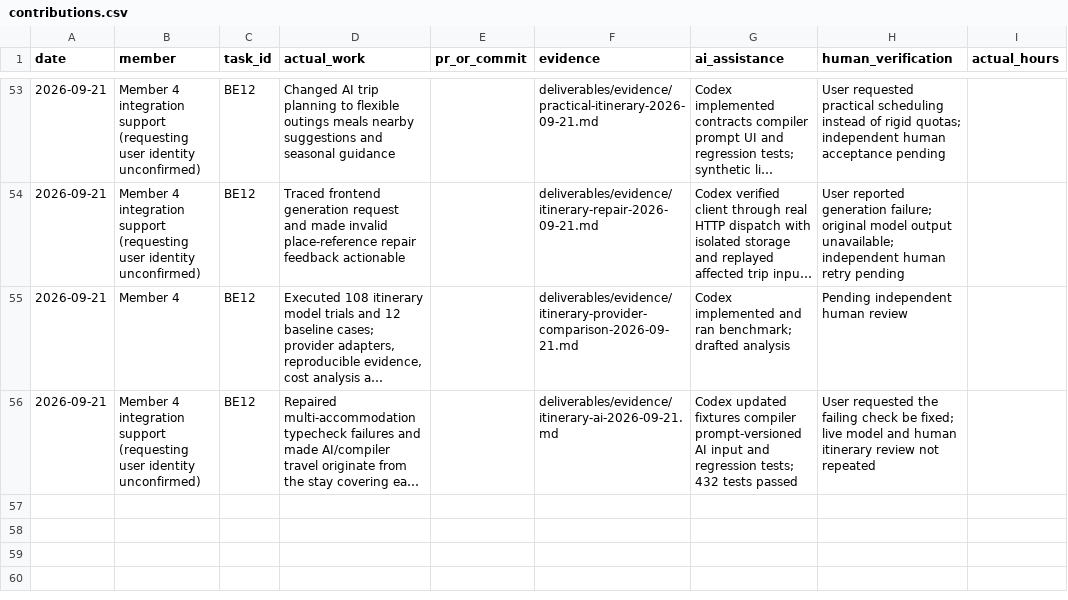
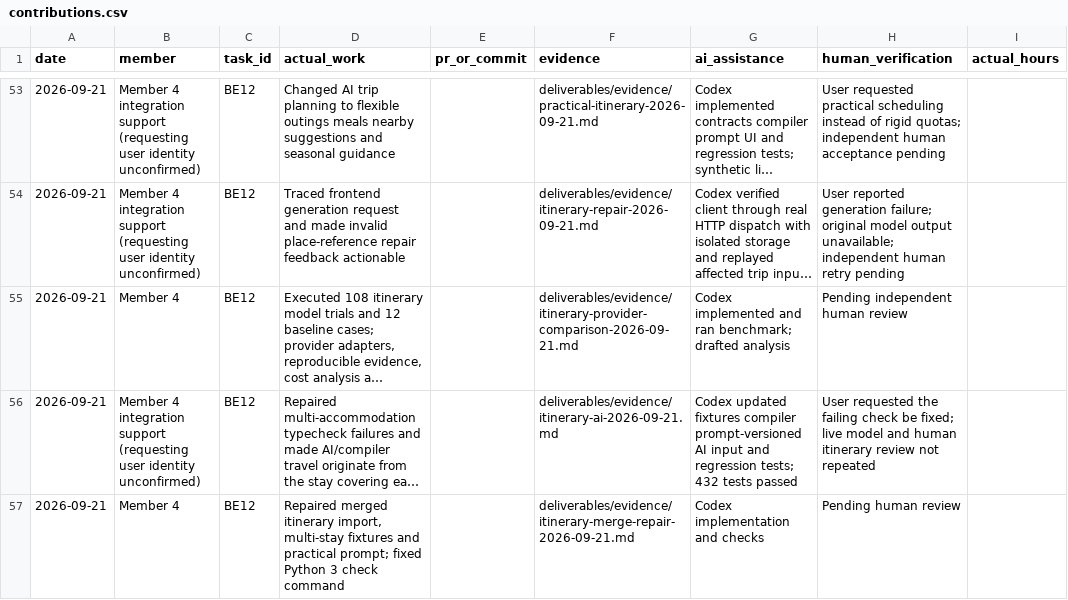
Before and after one commit to namprice227/reel-travel, a CSV file: planning/contributions.csv, drawn as a sheet; only a part is shown, gaps mark what is left out; long unchanged cells end in …; the diff names each change by its address in the sheet, - before the commit and + after, or states it on an @@ line.

Commit message:
fix(itinerary): reconcile practical planning with multi-stay merge

```diff
--- a/planning/contributions.csv
+++ b/planning/contributions.csv
+row 57: 2026-09-21 | Member 4 | BE12 | Repaired merged itinerary import, multi-stay fixtures and practical prompt; fixed Python 3 check command |  | deliverables/evidence/itinerary-merge-repair-2026-09-21.md | Codex implementation and checks | Pending human review
```
Also changed, not shown: planning/tasks.csv, 10 other files.
